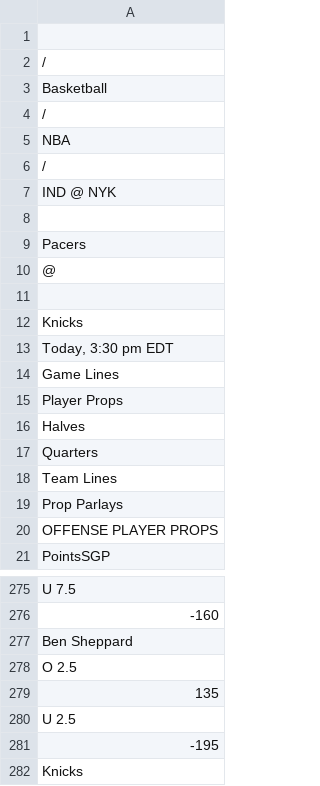
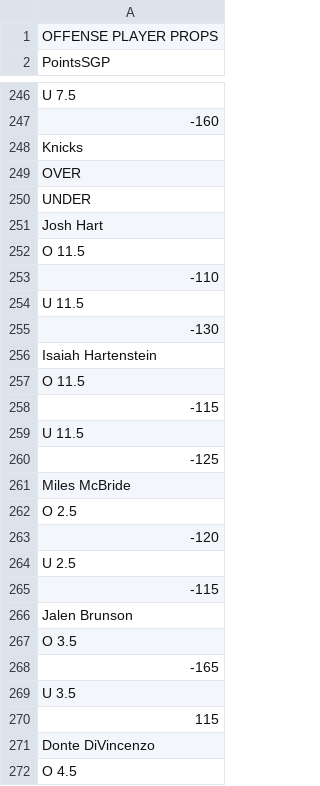
Before and after one commit to rustam-sa/nba_01, a CSV file: prop_lines/prop_lines.csv, drawn as a sheet; only a part is shown, gaps mark what is left out; the shorter side is filled out with more unchanged rows; the diff covers the shown part only.

Commit message:
minor fixes for process_prop_lines

```diff
--- a/prop_lines/prop_lines.csv
+++ b/prop_lines/prop_lines.csv
@@ -1,20 +1 @@
-
-/
-Basketball
-/
-NBA
-/
-IND @ NYK
-
-Pacers
-@
-
-Knicks
-" Today, 3:30 pm EDT"
-Game Lines
-Player Props
-Halves
-Quarters
-Team Lines
-Prop Parlays
 OFFENSE PLAYER PROPS
@@ -276,7 +247,2 @@ U 7.5
 -160
-Ben Sheppard
-O 2.5
-135
-U 2.5
--195
 Knicks
```
Also changed, not shown: 10 removed rows and 10 moved rows elsewhere in this file, 5 other files.
